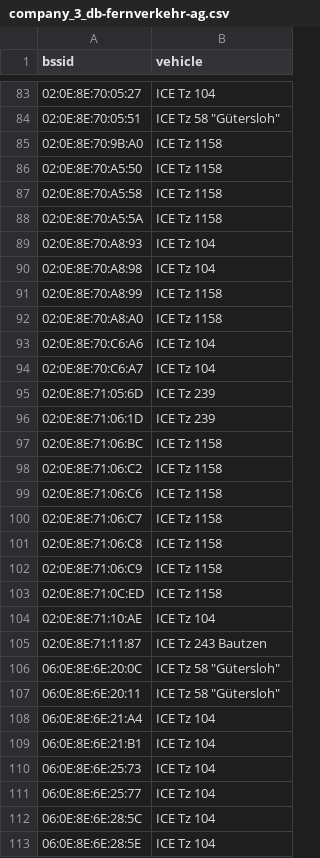
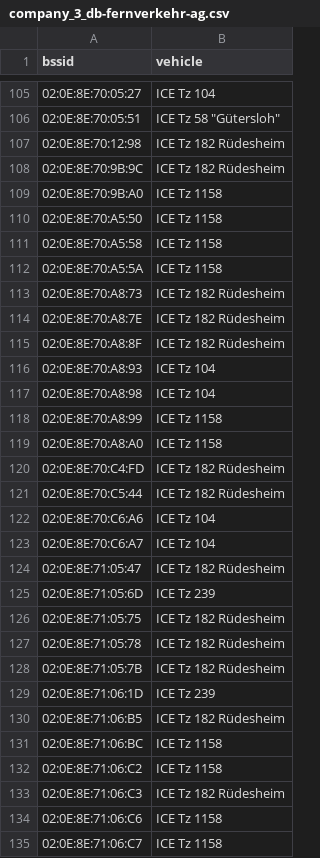
Before and after one commit to MrKrisKrisu/Public-transport-tracking-data, a CSV file: company_3_db-fernverkehr-ag.csv, drawn as a sheet; only a part is shown, gaps mark what is left out; the shorter side is filled out with more unchanged rows; the diff covers the shown part only.

```diff
--- a/company_3_db-fernverkehr-ag.csv
+++ b/company_3_db-fernverkehr-ag.csv
@@ -84,2 +106,4 @@ bssid,vehicle
 02:0E:8E:70:05:51,"ICE Tz 58 ""Gütersloh"""
+02:0E:8E:70:12:98,"ICE Tz 182 Rüdesheim"
+02:0E:8E:70:9B:9C,"ICE Tz 182 Rüdesheim"
 02:0E:8E:70:9B:A0,"ICE Tz 1158"
@@ -88,2 +112,5 @@ bssid,vehicle
 02:0E:8E:70:A5:5A,"ICE Tz 1158"
+02:0E:8E:70:A8:73,"ICE Tz 182 Rüdesheim"
+02:0E:8E:70:A8:7E,"ICE Tz 182 Rüdesheim"
+02:0E:8E:70:A8:8F,"ICE Tz 182 Rüdesheim"
 02:0E:8E:70:A8:93,"ICE Tz 104"
@@ -92,8 +119,16 @@ bssid,vehicle
 02:0E:8E:70:A8:A0,"ICE Tz 1158"
+02:0E:8E:70:C4:FD,"ICE Tz 182 Rüdesheim"
+02:0E:8E:70:C5:44,"ICE Tz 182 Rüdesheim"
 02:0E:8E:70:C6:A6,"ICE Tz 104"
 02:0E:8E:70:C6:A7,"ICE Tz 104"
+02:0E:8E:71:05:47,"ICE Tz 182 Rüdesheim"
 02:0E:8E:71:05:6D,"ICE Tz 239"
+02:0E:8E:71:05:75,"ICE Tz 182 Rüdesheim"
+02:0E:8E:71:05:78,"ICE Tz 182 Rüdesheim"
+02:0E:8E:71:05:7B,"ICE Tz 182 Rüdesheim"
 02:0E:8E:71:06:1D,"ICE Tz 239"
+02:0E:8E:71:06:B5,"ICE Tz 182 Rüdesheim"
 02:0E:8E:71:06:BC,"ICE Tz 1158"
 02:0E:8E:71:06:C2,"ICE Tz 1158"
+02:0E:8E:71:06:C3,"ICE Tz 182 Rüdesheim"
 02:0E:8E:71:06:C6,"ICE Tz 1158"
```
Also changed, not shown: 31 added rows elsewhere in this file, company_1_uestra-hannover.csv, company_5_westfalenbahn-gmbh.csv, 2 other files.
